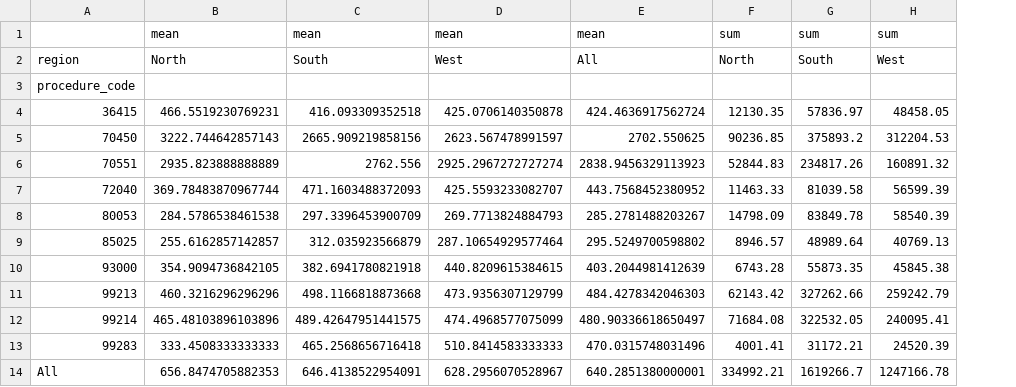
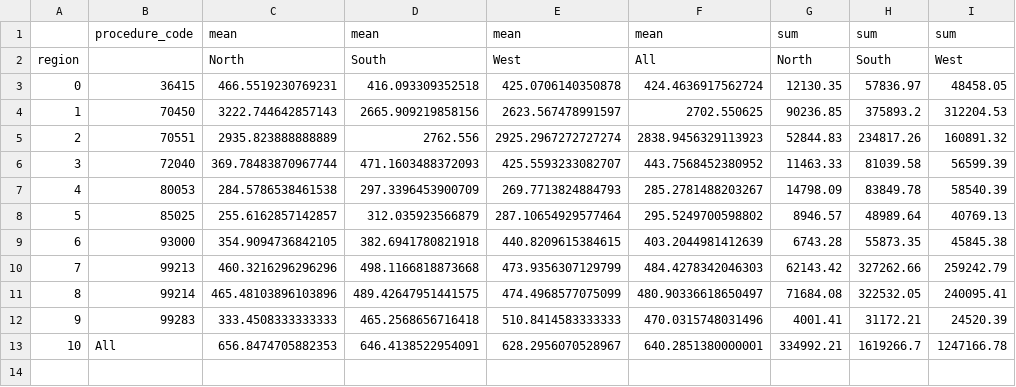
Before and after one commit to UCSF-DataSci/ds217-08-group-filter-and-flow-Chemia9, a CSV file: output/q3_pivot_analysis.csv, drawn as a sheet; only a part is shown; removed rows and columns are numbered as before the commit, all else as after; rows hold the shown columns only; the diff names each change by its address in the sheet, - before the commit and + after, or states it on an @@ line.

```diff
--- a/output/q3_pivot_analysis.csv
+++ b/output/q3_pivot_analysis.csv
+column A, rows 2-13: region | 0 | 1 | 2 | 3 | 4 | 5 | 6 | 7 | 8 | 9 | 10
-B1: (empty)
+B1: procedure_code
-B2: region
+B2: (empty)
-row 3: procedure_code
```
Also changed, not shown: 2 other files.
